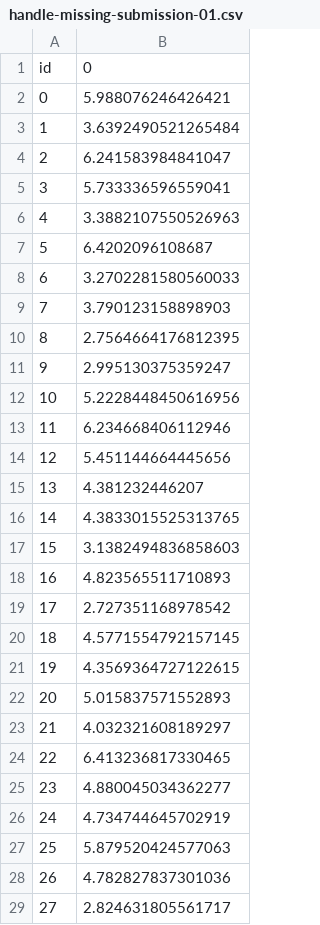
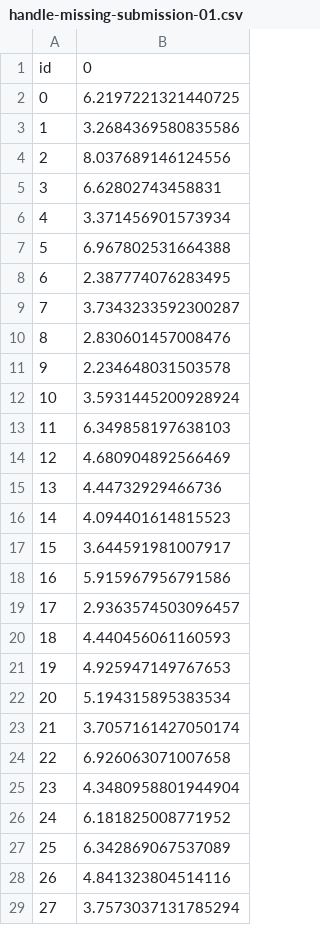
Before and after one commit to VaquenyGuy17/AA_Project_2, a CSV file: handle-missing-submission-01.csv, drawn as a sheet; only a part is shown; the diff covers the shown part only.

```diff
--- a/handle-missing-submission-01.csv
+++ b/handle-missing-submission-01.csv
@@ -1,29 +1,29 @@
 id,0
-0,5.988076246426421
-1,3.6392490521265484
-2,6.241583984841047
-3,5.733336596559041
-4,3.3882107550526963
-5,6.4202096108687
-6,3.2702281580560033
-7,3.790123158898903
-8,2.7564664176812395
-9,2.995130375359247
-10,5.2228448450616956
-11,6.234668406112946
-12,5.451144664445656
-13,4.381232446207
-14,4.3833015525313765
-15,3.1382494836858603
-16,4.823565511710893
-17,2.727351168978542
-18,4.5771554792157145
-19,4.3569364727122615
-20,5.015837571552893
-21,4.032321608189297
-22,6.413236817330465
-23,4.880045034362277
-24,4.734744645702919
-25,5.879520424577063
-26,4.782827837301036
-27,2.824631805561717
+0,6.2197221321440725
+1,3.2684369580835586
+2,8.037689146124556
+3,6.62802743458831
+4,3.371456901573934
+5,6.967802531664388
+6,2.387774076283495
+7,3.7343233592300287
+8,2.830601457008476
+9,2.234648031503578
+10,3.5931445200928924
+11,6.349858197638103
+12,4.680904892566469
+13,4.44732929466736
+14,4.094401614815523
+15,3.644591981007917
+16,5.915967956791586
+17,2.9363574503096457
+18,4.440456061160593
+19,4.925947149767653
+20,5.194315895383534
+21,3.7057161427050174
+22,6.926063071007658
+23,4.3480958801944904
+24,6.181825008771952
+25,6.342869067537089
+26,4.841323804514116
+27,3.7573037131785294
```
Also changed, not shown: 72 edited cells elsewhere in this file, catboost_info/learn_error.tsv, catboost_info/time_left.tsv, 8 other files.
